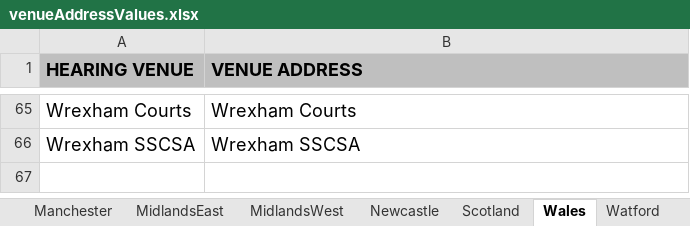
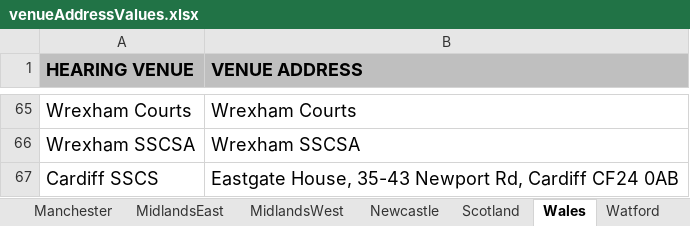
Before and after one commit to hmcts/ethos-repl-docmosis-service, an Excel workbook: src/main/resources/venueAddressValues.xlsx, sheet Wales, drawn as a sheet; only a part is shown, gaps mark what is left out; values as stored, in another font and other column widths than the file's, no borders; the diff names each change by its address in the sheet, - before the commit and + after, or states it on an @@ line.

Commit message:
Updated venue address values

```diff
--- a/src/main/resources/venueAddressValues.xlsx (sheet Wales)
+++ b/src/main/resources/venueAddressValues.xlsx (sheet Wales)
+row 67: Cardiff SSCS | Eastgate House, 35-43 Newport Rd, Cardiff CF24 0AB
```
